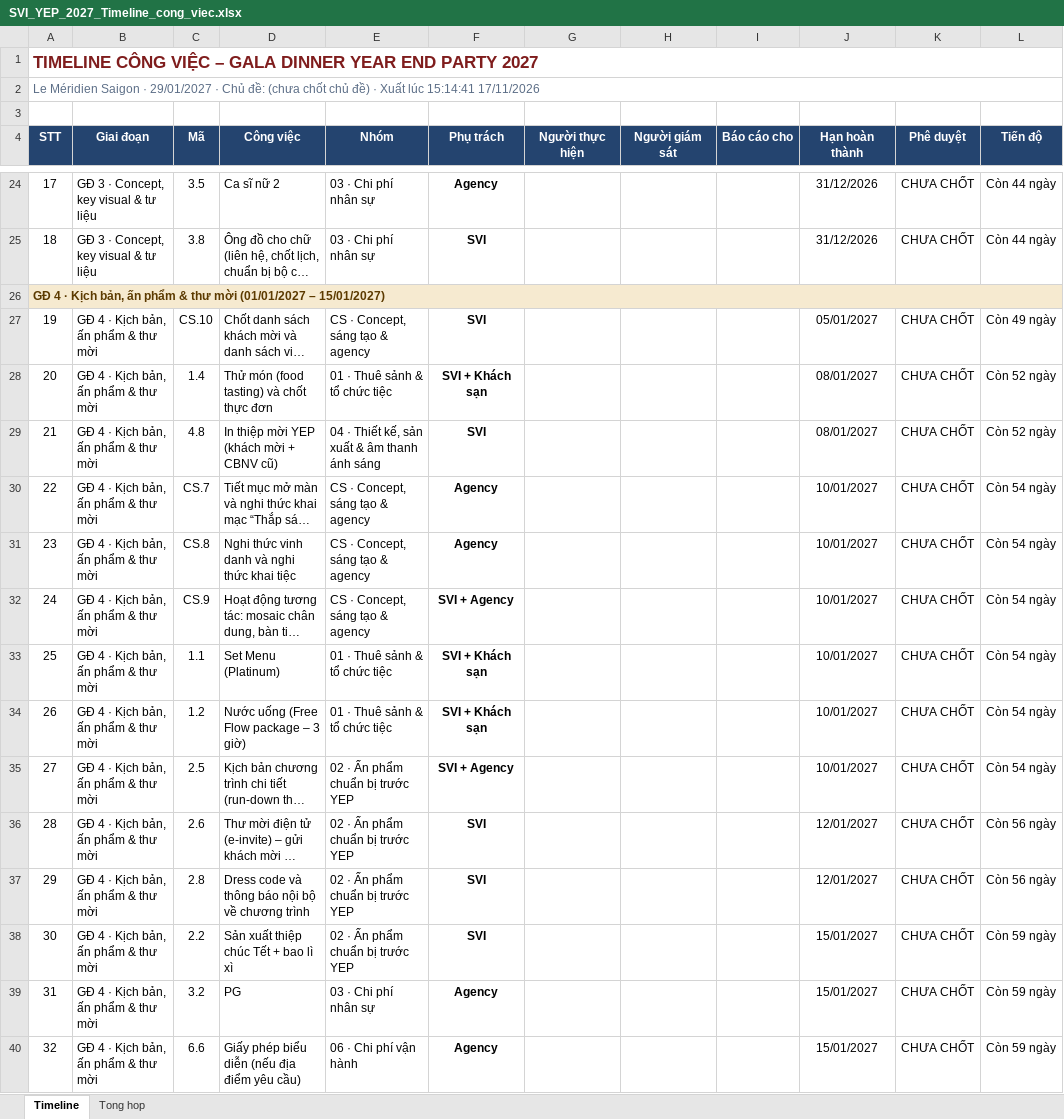
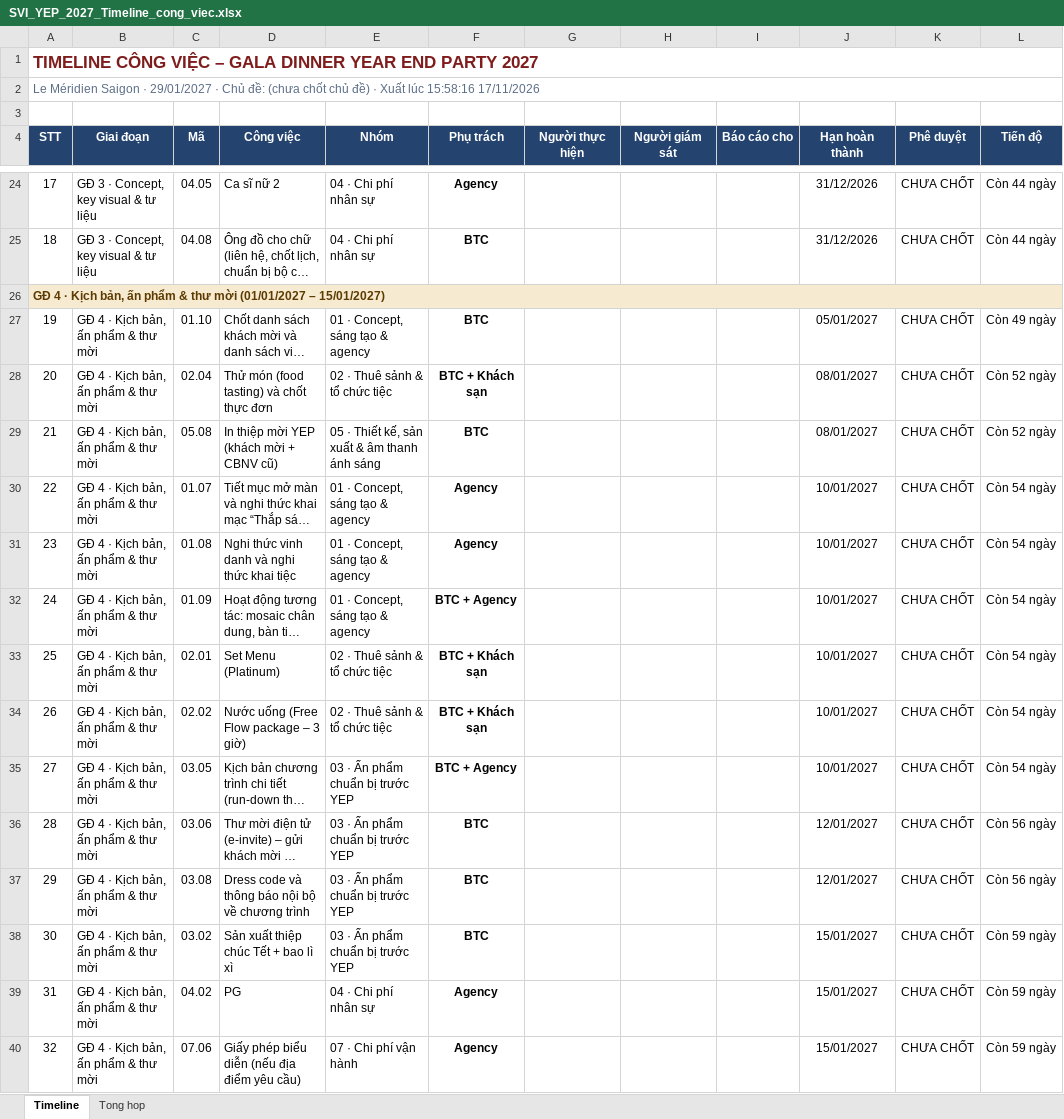
Before and after one commit to vinnielx-bottrading/YEP2026, an Excel workbook: Xuat_file/SVI_YEP_2027_Timeline_cong_viec.xlsx, sheet Timeline, drawn as a sheet; only a part is shown, gaps mark what is left out; long unchanged cells end in …; values as stored, in another font and other column widths than the file's, no borders; the diff covers the shown part only; the diff names each change by its address in the sheet, - before the commit and + after, or states it on an @@ line.

```diff
--- a/Xuat_file/SVI_YEP_2027_Timeline_cong_viec.xlsx (sheet Timeline)
+++ b/Xuat_file/SVI_YEP_2027_Timeline_cong_viec.xlsx (sheet Timeline)
-A2 (STT): …Xuất lúc 15:14:41 17/11/2026
+A2 (STT): …Xuất lúc 15:58:16 17/11/2026
-C24 (Mã): 3.5
+C24 (Mã): 04.05
-E24:E25 (Nhóm): 03 · Chi phí nhân sự
+E24:E25 (Nhóm): 04 · Chi phí nhân sự
-C25 (Mã): 3.8
+C25 (Mã): 04.08
-F25 (Phụ trách): SVI
+F25 (Phụ trách): BTC
-C27 (Mã): CS.10
+C27 (Mã): 01.10
-E27 (Nhóm): CS · Concept, sáng tạo & agency
+E27 (Nhóm): 01 · Concept, sáng tạo & agency
-F27 (Phụ trách): SVI
+F27 (Phụ trách): BTC
-C28 (Mã): 1.4
+C28 (Mã): 02.04
-E28 (Nhóm): 01 · Thuê sảnh & tổ chức tiệc
+E28 (Nhóm): 02 · Thuê sảnh & tổ chức tiệc
-F28 (Phụ trách): SVI + Khách sạn
+F28 (Phụ trách): BTC + Khách sạn
-C29 (Mã): 4.8
+C29 (Mã): 05.08
-E29 (Nhóm): 04 · Thiết kế, sản xuất & âm thanh ánh sáng
+E29 (Nhóm): 05 · Thiết kế, sản xuất & âm thanh ánh sáng
-F29 (Phụ trách): SVI
+F29 (Phụ trách): BTC
-C30 (Mã): CS.7
+C30 (Mã): 01.07
-E30:E32 (Nhóm): CS · Concept, sáng tạo & agency
+E30:E32 (Nhóm): 01 · Concept, sáng tạo & agency
-C31 (Mã): CS.8
+C31 (Mã): 01.08
-C32 (Mã): CS.9
+C32 (Mã): 01.09
-F32 (Phụ trách): SVI + Agency
+F32 (Phụ trách): BTC + Agency
-C33 (Mã): 1.1
+C33 (Mã): 02.01
-E33:E34 (Nhóm): 01 · Thuê sảnh & tổ chức tiệc
+E33:E34 (Nhóm): 02 · Thuê sảnh & tổ chức tiệc
-F33:F34 (Phụ trách): SVI + Khách sạn
+F33:F34 (Phụ trách): BTC + Khách sạn
-C34 (Mã): 1.2
+C34 (Mã): 02.02
-C35 (Mã): 2.5
+C35 (Mã): 03.05
-E35:E38 (Nhóm): 02 · Ấn phẩm chuẩn bị trước YEP
+E35:E38 (Nhóm): 03 · Ấn phẩm chuẩn bị trước YEP
-F35 (Phụ trách): SVI + Agency
+F35 (Phụ trách): BTC + Agency
-C36 (Mã): 2.6
+C36 (Mã): 03.06
-F36:F38 (Phụ trách): SVI
+F36:F38 (Phụ trách): BTC
-C37 (Mã): 2.8
+C37 (Mã): 03.08
-C38 (Mã): 2.2
+C38 (Mã): 03.02
-C39 (Mã): 3.2
+C39 (Mã): 04.02
-E39 (Nhóm): 03 · Chi phí nhân sự
+E39 (Nhóm): 04 · Chi phí nhân sự
-C40 (Mã): 6.6
+C40 (Mã): 07.06
-E40 (Nhóm): 06 · Chi phí vận hành
+E40 (Nhóm): 07 · Chi phí vận hành
```
Also changed, not shown: 169 edited cells elsewhere in this sheet, sheet Tong hop, 4 other files.
